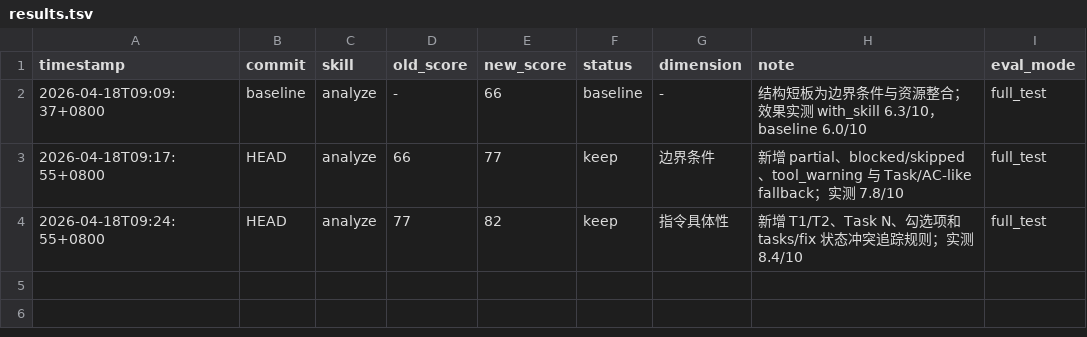
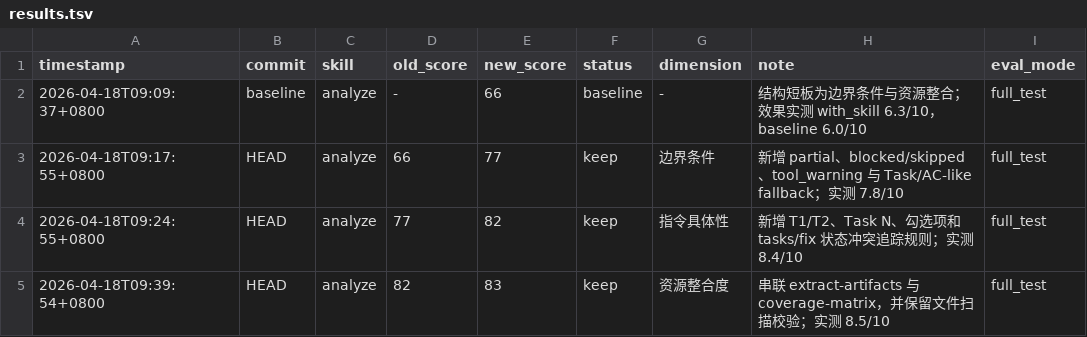
Before and after one commit to jieli-cqwl/org-claude-skills, a TSV file: docs/skill-quality-audit/20260418/results.tsv, drawn as a sheet; the diff names each change by its address in the sheet, - before the commit and + after, or states it on an @@ line.

Commit message:
docs: wire analyze coverage matrix flow

```diff
--- a/docs/skill-quality-audit/20260418/results.tsv
+++ b/docs/skill-quality-audit/20260418/results.tsv
+row 5: 2026-04-18T09:39:54+0800 | HEAD | analyze | 82 | 83 | keep | 资源整合度 | 串联 extract-artifacts 与 coverage-matrix，并保留文件扫描校验；实测 8.5/10 | full_test
```
Also changed, not shown: 1 other file.
